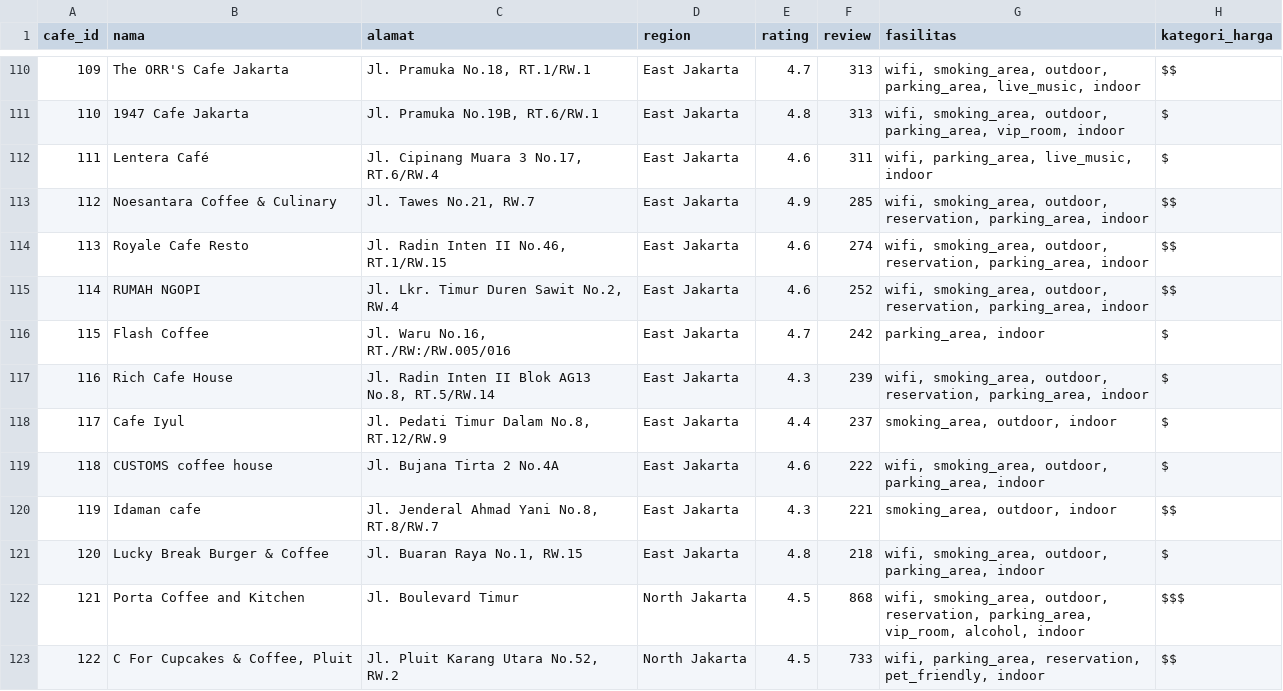
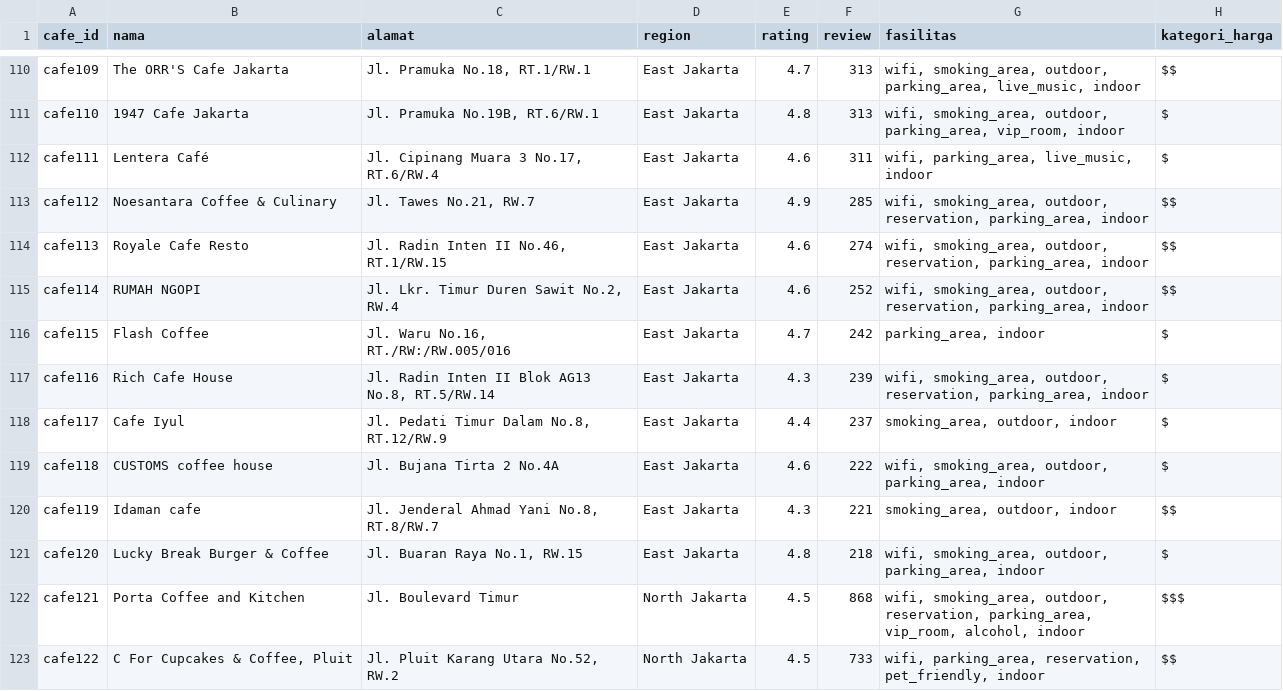
Before and after one commit to C23-PS051/ml, a CSV file: models/cafe_one_hot.csv, drawn as a sheet; only a part is shown, gaps mark what is left out; the diff covers the shown part only; the diff names each change by its address in the sheet, - before the commit and + after, or states it on an @@ line.

```diff
--- a/models/cafe_one_hot.csv
+++ b/models/cafe_one_hot.csv
-A110 (cafe_id): 109
+A110 (cafe_id): cafe109
-A111 (cafe_id): 110
+A111 (cafe_id): cafe110
-A112 (cafe_id): 111
+A112 (cafe_id): cafe111
-A113 (cafe_id): 112
+A113 (cafe_id): cafe112
-A114 (cafe_id): 113
+A114 (cafe_id): cafe113
-A115 (cafe_id): 114
+A115 (cafe_id): cafe114
-A116 (cafe_id): 115
+A116 (cafe_id): cafe115
-A117 (cafe_id): 116
+A117 (cafe_id): cafe116
-A118 (cafe_id): 117
+A118 (cafe_id): cafe117
-A119 (cafe_id): 118
+A119 (cafe_id): cafe118
-A120 (cafe_id): 119
+A120 (cafe_id): cafe119
-A121 (cafe_id): 120
+A121 (cafe_id): cafe120
-A122 (cafe_id): 121
+A122 (cafe_id): cafe121
-A123 (cafe_id): 122
+A123 (cafe_id): cafe122
```
Also changed, not shown: 136 edited cells elsewhere in this file, models/cafe_data.csv.
